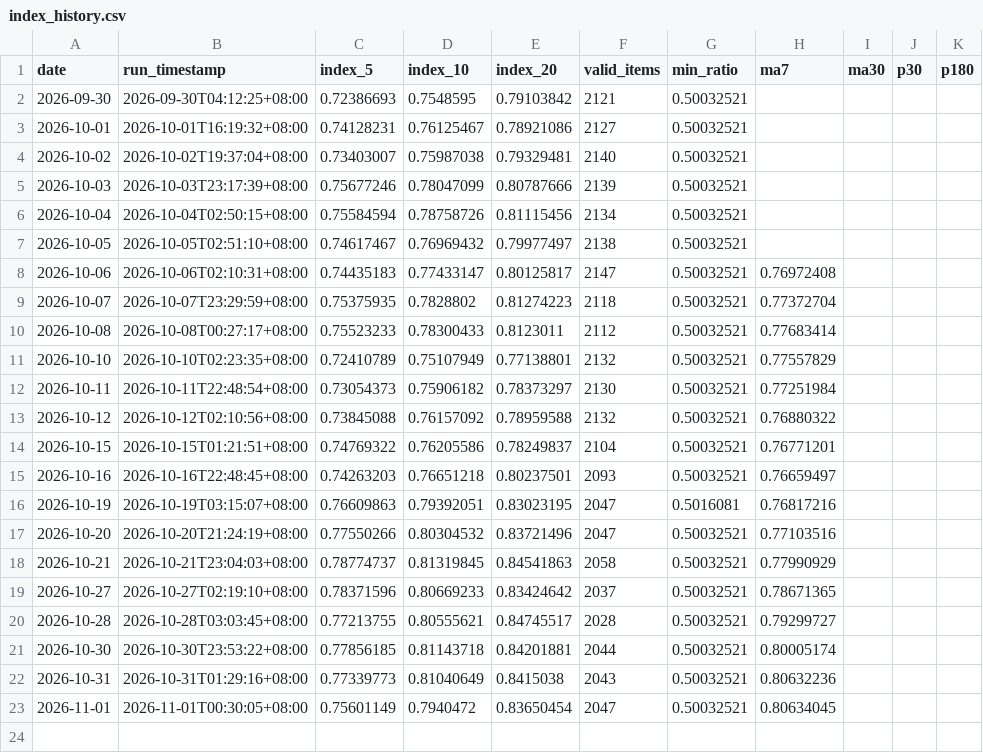
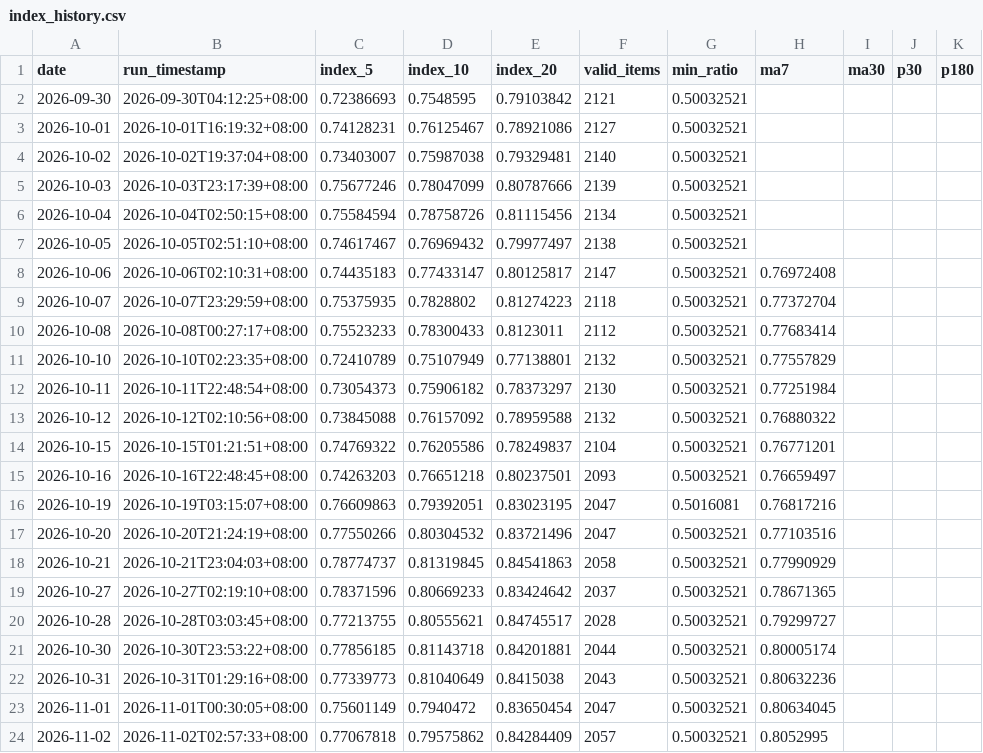
Before and after one commit to G-JW/Steam-Exchange-Index, a CSV file: data/index_history.csv, drawn as a sheet; the diff names each change by its address in the sheet, - before the commit and + after, or states it on an @@ line.

```diff
--- a/data/index_history.csv
+++ b/data/index_history.csv
+row 24: 2026-11-02 | 2026-11-02T02:57:33+08:00 | 0.77067818 | 0.79575862 | 0.84284409 | 2057 | 0.50032521 | 0.8052995
```
